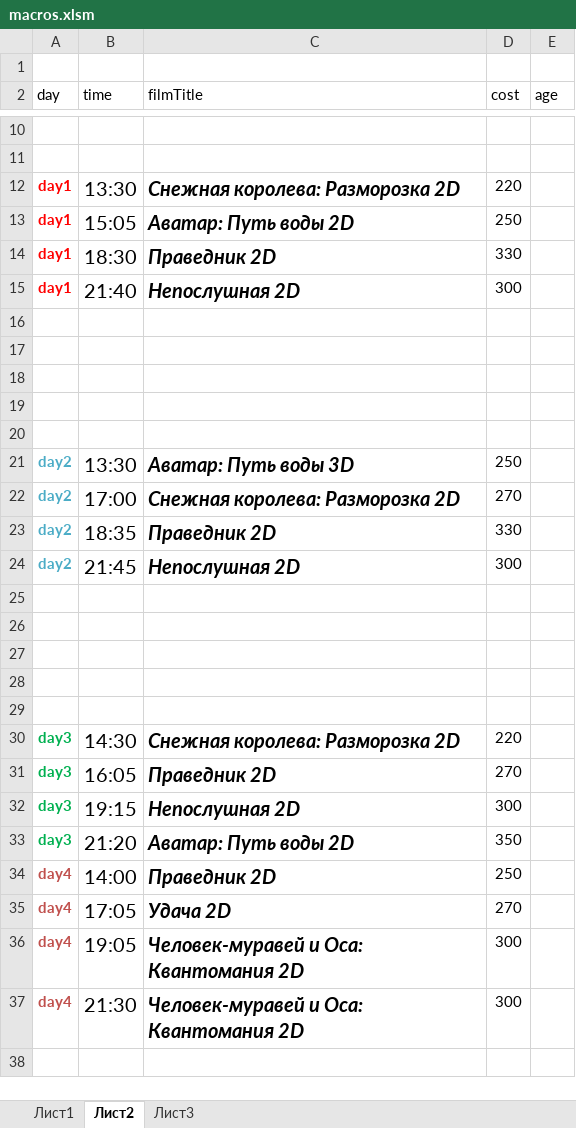
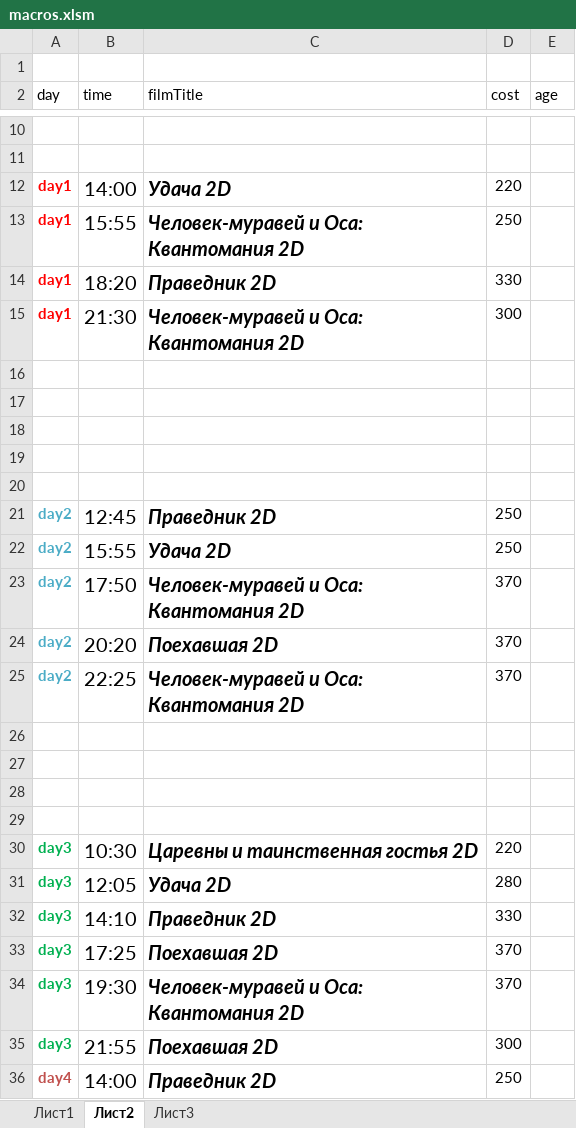
Before and after one commit to eg-bond/ReactSovremennic, an Excel workbook: ExternalScripts/Excel/macros.xlsm, sheet Лист2, drawn as a sheet; only a part is shown, gaps mark what is left out; the shorter side is filled out with more unchanged rows; values as stored, in another font and other column widths than the file's, no borders; removed rows and columns are numbered as before the commit, all else as after; the diff names each change by its address in the sheet, - before the commit and + after, or states it on an @@ line.

```diff
--- a/ExternalScripts/Excel/macros.xlsm (sheet Лист2)
+++ b/ExternalScripts/Excel/macros.xlsm (sheet Лист2)
-B12 (time): 13:30
+B12 (time): 14:00
-C12 (filmTitle): Снежная королева: Разморозка 2D
+C12 (filmTitle): Удача 2D
-B13 (time): 15:05
+B13 (time): 15:55
-C13 (filmTitle): Аватар: Путь воды 2D
+C13 (filmTitle): Человек-муравей и Оса: Квантомания 2D
-B14 (time): 18:30
+B14 (time): 18:20
-B15 (time): 21:40
+B15 (time): 21:30
-C15 (filmTitle): Непослушная 2D
+C15 (filmTitle): Человек-муравей и Оса: Квантомания 2D
-B21 (time): 13:30
+B21 (time): 12:45
-C21 (filmTitle): Аватар: Путь воды 3D
+C21 (filmTitle): Праведник 2D
+row 22: day2 | 15:55 | Удача 2D | 250
-B23 (time): 17:00
+B23 (time): 17:50
-C23 (filmTitle): Снежная королева: Разморозка 2D
+C23 (filmTitle): Человек-муравей и Оса: Квантомания 2D
-D23 (cost): 270
+D23 (cost): 370
-B24 (time): 18:35
+B24 (time): 20:20
-C24 (filmTitle): Праведник 2D
+C24 (filmTitle): Поехавшая 2D
-D24 (cost): 330
+D24 (cost): 370
-B25 (time): 21:45
+B25 (time): 22:25
-C25 (filmTitle): Непослушная 2D
+C25 (filmTitle): Человек-муравей и Оса: Квантомания 2D
-D25 (cost): 300
+D25 (cost): 370
-row 29: (empty)
-B30 (time): 14:30
+B30 (time): 10:30
-C30 (filmTitle): Снежная королева: Разморозка 2D
+C30 (filmTitle): Царевны и таинственная гостья 2D
+row 31: day3 | 12:05 | Удача 2D | 280
-B32 (time): 16:05
+B32 (time): 14:10
-D32 (cost): 270
+D32 (cost): 330
+row 33: day3 | 17:25 | Поехавшая 2D | 370
+row 34: day3 | 19:30 | Человек-муравей и Оса: Квантомания 2D | 370
-B35 (time): 19:15
+B35 (time): 21:55
-C35 (filmTitle): Непослушная 2D
+C35 (filmTitle): Поехавшая 2D
-row 33: day3 | 21:20 | Аватар: Путь воды 2D | 350
```
Also changed, not shown: sheet Лист1, 5 other files.
